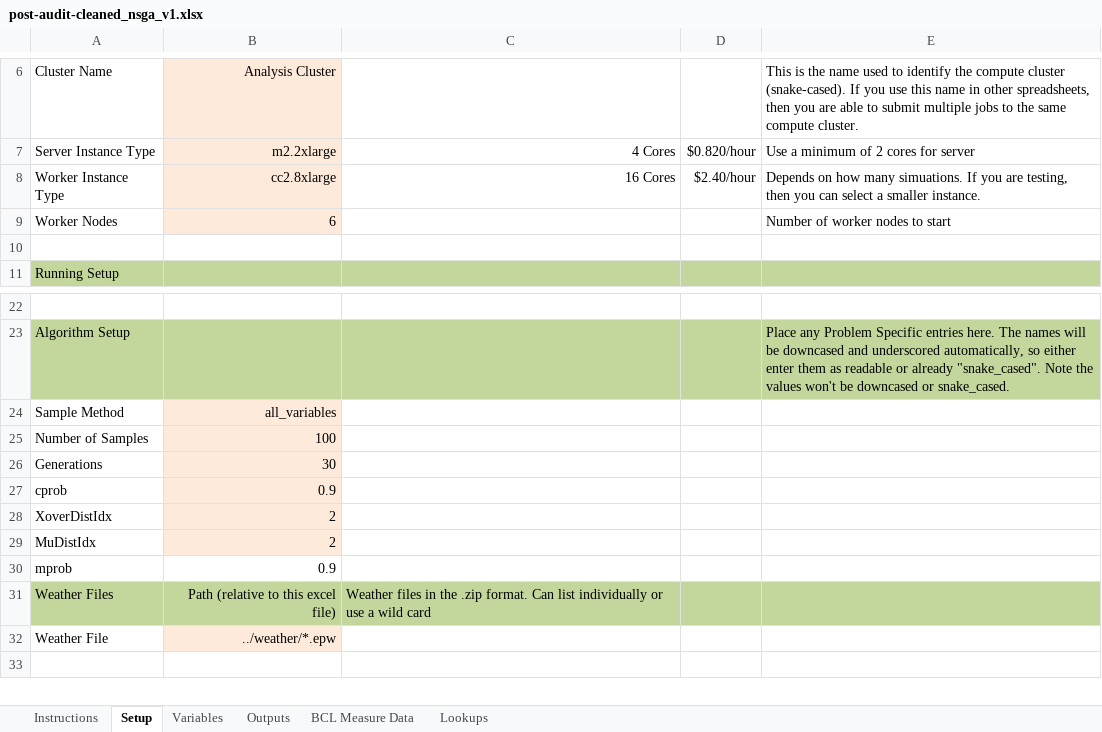
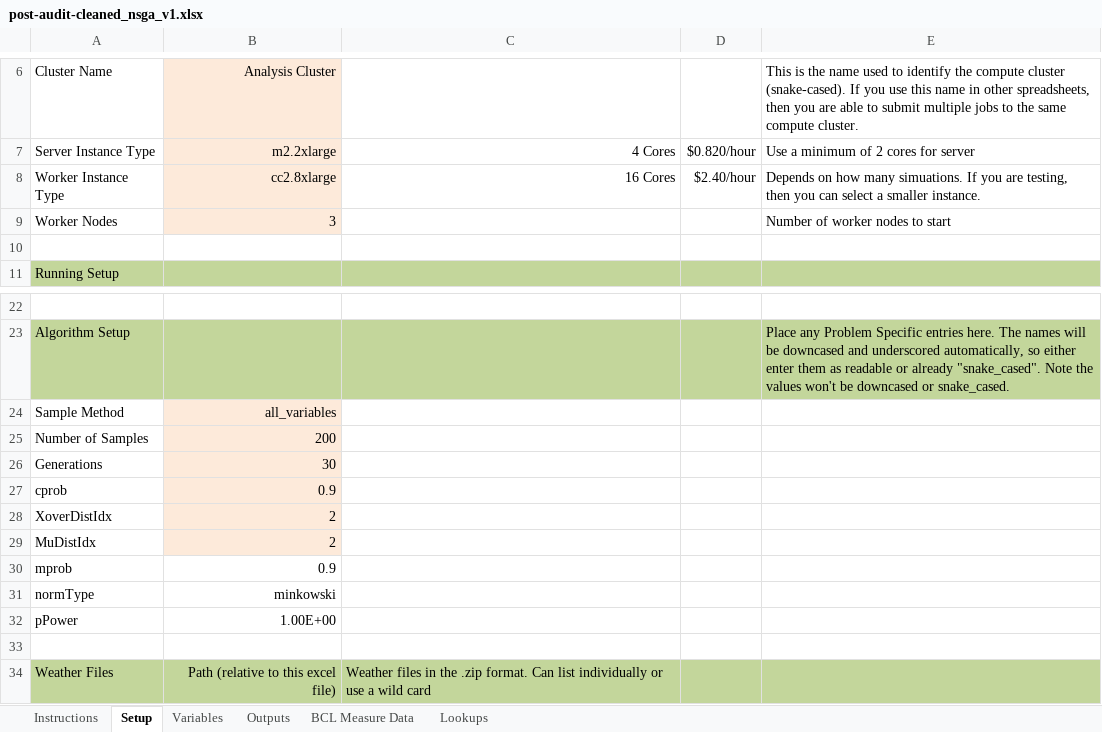
Before and after one commit to NREL/OpenStudio-analysis-spreadsheet, an Excel workbook: projects/post-audit-cleaned_nsga_v1.xlsx, sheet Setup, drawn as a sheet; only a part is shown, gaps mark what is left out; the shorter side is filled out with more unchanged rows; values as stored, in another font and other column widths than the file's, no borders; the diff names each change by its address in the sheet, - before the commit and + after, or states it on an @@ line.

```diff
--- a/projects/post-audit-cleaned_nsga_v1.xlsx (sheet Setup)
+++ b/projects/post-audit-cleaned_nsga_v1.xlsx (sheet Setup)
-B9: 6
+B9: 3
-B25: 100
+B25: 200
+row 31: normType | minkowski
+row 32: pPower | 1.00E+00
+row 33: (empty)
```
Also changed, not shown: sheet Variables, formulas that keep their value, projects/optimTest2.xlsx, projects/post-audit-cleaned_optim_v1.xlsx, 5 other files.
